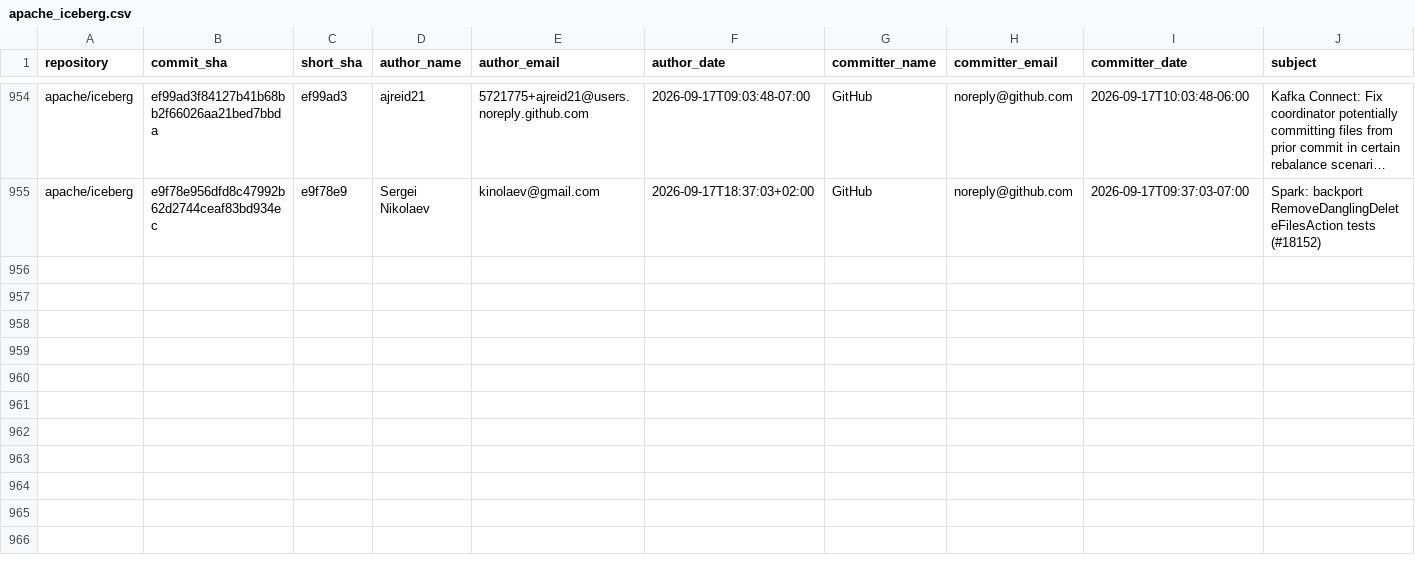
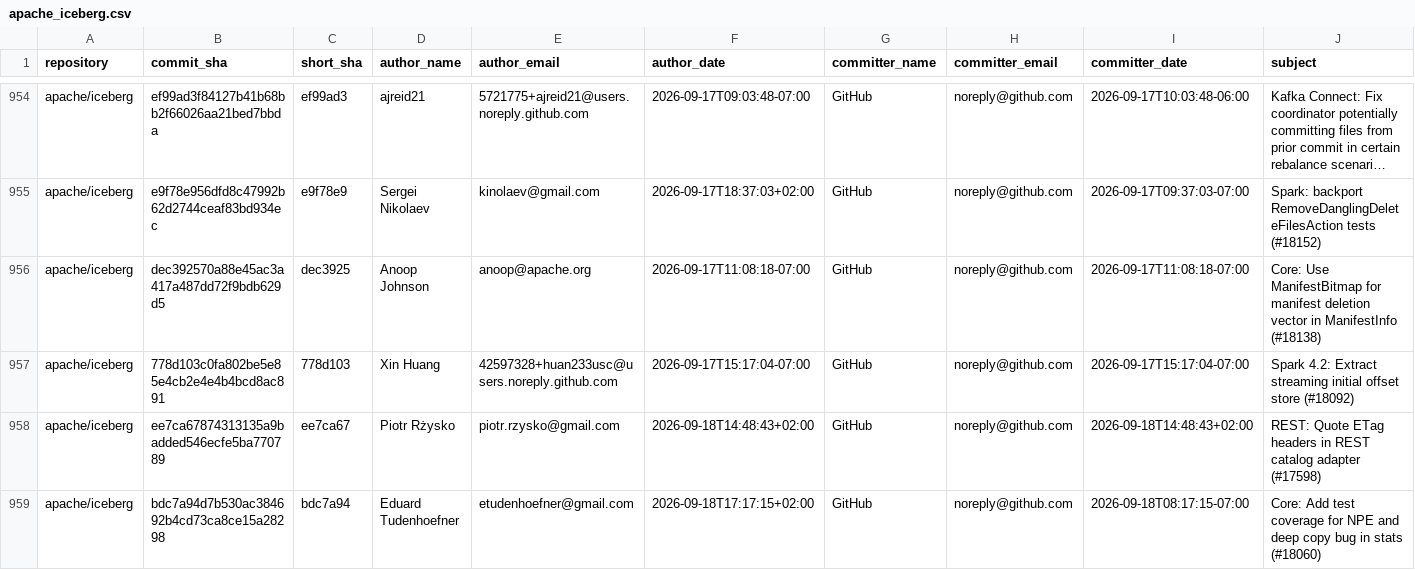
Before and after one commit to kevinjqliu/iceberg-activity-tracker, a CSV file: data/commits/apache_iceberg.csv, drawn as a sheet; only a part is shown, gaps mark what is left out; long unchanged cells end in …; rows hold the shown columns only; the diff names each change by its address in the sheet, - before the commit and + after, or states it on an @@ line.

```diff
--- a/data/commits/apache_iceberg.csv
+++ b/data/commits/apache_iceberg.csv
+row 956: apache/iceberg | dec392570a88e45ac3a417a487dd72f9bdb629d5 | dec3925 | Anoop Johnson | anoop@apache.org | 2026-09-17T11:08:18-07:00 | GitHub | noreply@github.com | 2026-09-17T11:08:18-07:00 | Core: Use ManifestBitmap for manifest deletion vector in ManifestInfo (#18138)
+row 957: apache/iceberg | 778d103c0fa802be5e85e4cb2e4e4b4bcd8ac891 | 778d103 | Xin Huang | 42597328+huan233usc@users.noreply.github.com | 2026-09-17T15:17:04-07:00 | GitHub | noreply@github.com | 2026-09-17T15:17:04-07:00 | Spark 4.2: Extract streaming initial offset store (#18092)
+row 958: apache/iceberg | ee7ca67874313135a9badded546ecfe5ba770789 | ee7ca67 | Piotr Rżysko | piotr.rzysko@gmail.com | 2026-09-18T14:48:43+02:00 | GitHub | noreply@github.com | 2026-09-18T14:48:43+02:00 | REST: Quote ETag headers in REST catalog adapter (#17598)
+row 959: apache/iceberg | bdc7a94d7b530ac384692b4cd73ca8ce15a28298 | bdc7a94 | Eduard Tudenhoefner | etudenhoefner@gmail.com | 2026-09-18T17:17:15+02:00 | GitHub | noreply@github.com | 2026-09-18T08:17:15-07:00 | Core: Add test coverage for NPE and deep copy bug in stats (#18060)
```
Also changed, not shown: 2 other files.
